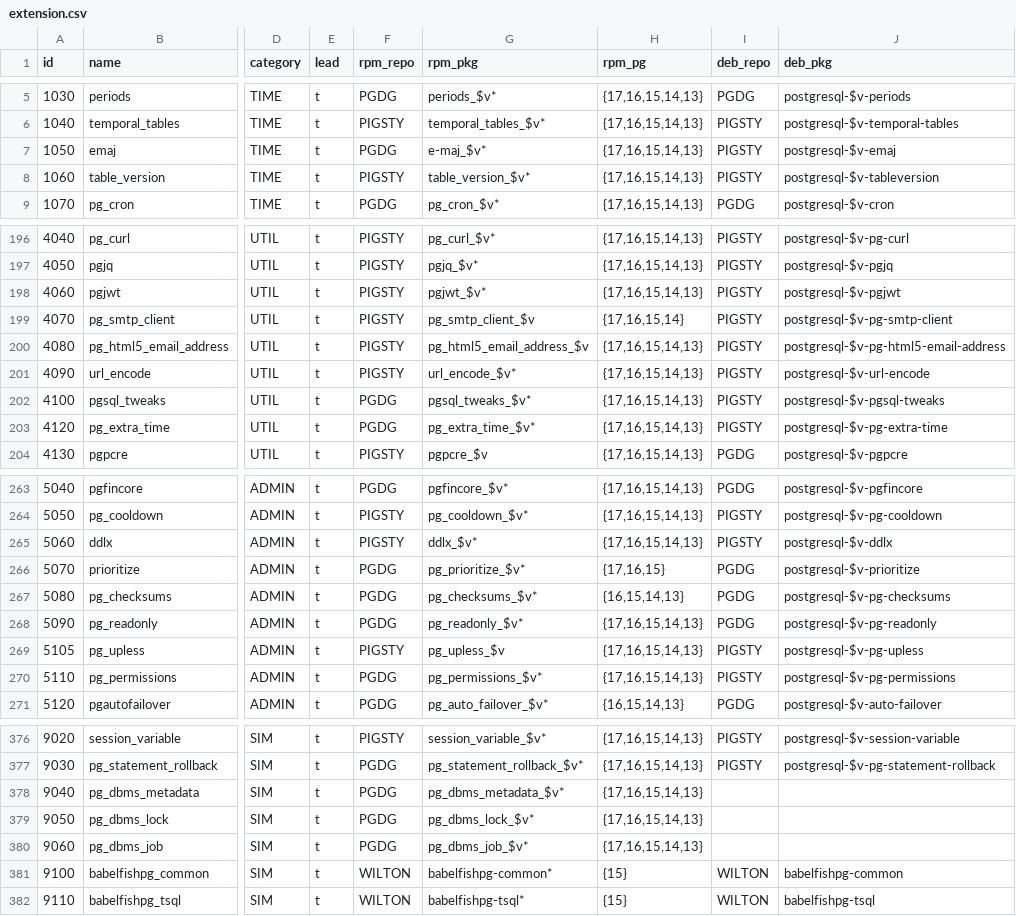
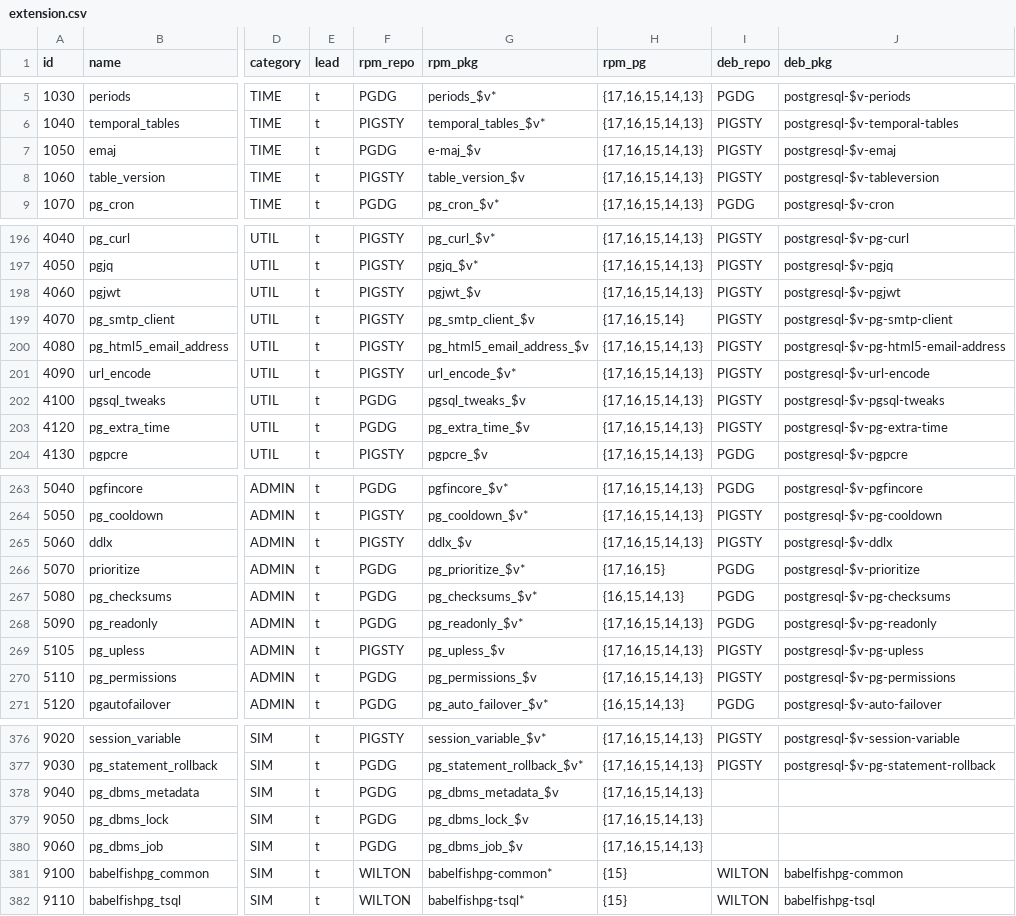
Before and after one commit to pgsty/extension, a CSV file: data/extension.csv, drawn as a sheet; only a part is shown, gaps mark what is left out; the diff covers the shown part only; the diff names each change by its address in the sheet, - before the commit and + after, or states it on an @@ line.

Commit message:
update extension metadata

```diff
--- a/data/extension.csv
+++ b/data/extension.csv
-G7 (rpm_pkg): e-maj_$v*
+G7 (rpm_pkg): e-maj_$v
-G8 (rpm_pkg): table_version_$v*
+G8 (rpm_pkg): table_version_$v
-G198 (rpm_pkg): pgjwt_$v*
+G198 (rpm_pkg): pgjwt_$v
-G202 (rpm_pkg): pgsql_tweaks_$v*
+G202 (rpm_pkg): pgsql_tweaks_$v
-G203 (rpm_pkg): pg_extra_time_$v*
+G203 (rpm_pkg): pg_extra_time_$v
-G265 (rpm_pkg): ddlx_$v*
+G265 (rpm_pkg): ddlx_$v
-G270 (rpm_pkg): pg_permissions_$v*
+G270 (rpm_pkg): pg_permissions_$v
-G378 (rpm_pkg): pg_dbms_metadata_$v*
+G378 (rpm_pkg): pg_dbms_metadata_$v
-G379 (rpm_pkg): pg_dbms_lock_$v*
+G379 (rpm_pkg): pg_dbms_lock_$v
-G380 (rpm_pkg): pg_dbms_job_$v*
+G380 (rpm_pkg): pg_dbms_job_$v
```
Also changed, not shown: 1 moved row and 8 edited cells elsewhere in this file, data/pigsty.csv.
